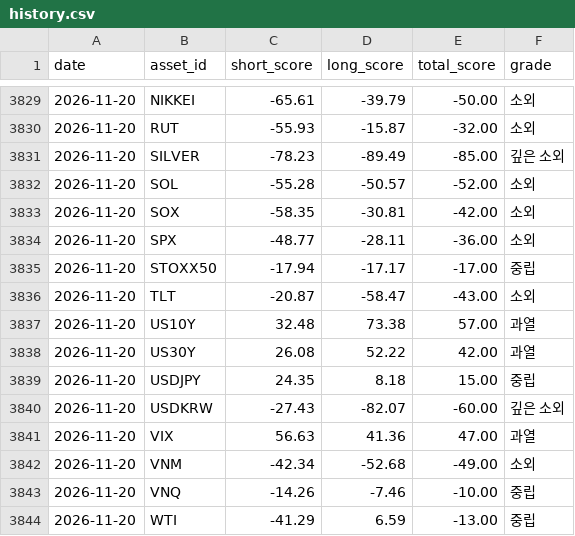
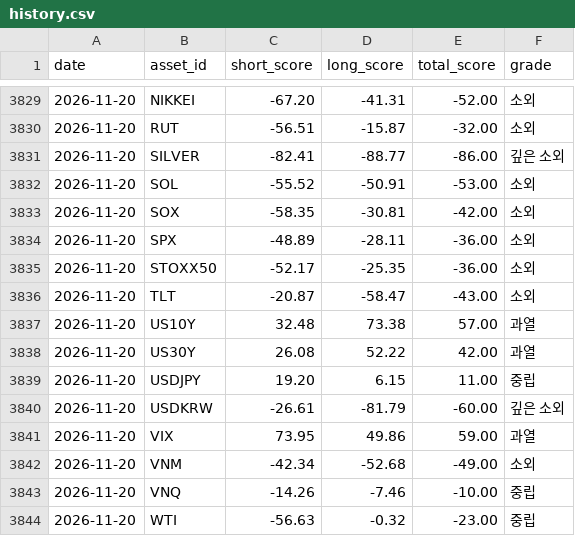
Before and after one commit to myungjungcrypto/overbought_oversold_assets, a CSV file: reports/history.csv, drawn as a sheet; only a part is shown, gaps mark what is left out; the diff covers the shown part only.

```diff
--- a/reports/history.csv
+++ b/reports/history.csv
@@ -3829,8 +3829,8 @@ date,asset_id,short_score,long_score,total_score,grade
-2026-11-20,NIKKEI,-65.61,-39.79,-50.00,소외
-2026-11-20,RUT,-55.93,-15.87,-32.00,소외
-2026-11-20,SILVER,-78.23,-89.49,-85.00,깊은 소외
-2026-11-20,SOL,-55.28,-50.57,-52.00,소외
+2026-11-20,NIKKEI,-67.20,-41.31,-52.00,소외
+2026-11-20,RUT,-56.51,-15.87,-32.00,소외
+2026-11-20,SILVER,-82.41,-88.77,-86.00,깊은 소외
+2026-11-20,SOL,-55.52,-50.91,-53.00,소외
 2026-11-20,SOX,-58.35,-30.81,-42.00,소외
-2026-11-20,SPX,-48.77,-28.11,-36.00,소외
-2026-11-20,STOXX50,-17.94,-17.17,-17.00,중립
+2026-11-20,SPX,-48.89,-28.11,-36.00,소외
+2026-11-20,STOXX50,-52.17,-25.35,-36.00,소외
 2026-11-20,TLT,-20.87,-58.47,-43.00,소외
@@ -3838,7 +3838,7 @@ date,asset_id,short_score,long_score,total_score,grade
 2026-11-20,US30Y,26.08,52.22,42.00,과열
-2026-11-20,USDJPY,24.35,8.18,15.00,중립
-2026-11-20,USDKRW,-27.43,-82.07,-60.00,깊은 소외
-2026-11-20,VIX,56.63,41.36,47.00,과열
+2026-11-20,USDJPY,19.20,6.15,11.00,중립
+2026-11-20,USDKRW,-26.61,-81.79,-60.00,깊은 소외
+2026-11-20,VIX,73.95,49.86,59.00,과열
 2026-11-20,VNM,-42.34,-52.68,-49.00,소외
 2026-11-20,VNQ,-14.26,-7.46,-10.00,중립
-2026-11-20,WTI,-41.29,6.59,-13.00,중립
+2026-11-20,WTI,-56.63,-0.32,-23.00,중립
```
Also changed, not shown: 31 edited cells elsewhere in this file, 8 other files.
